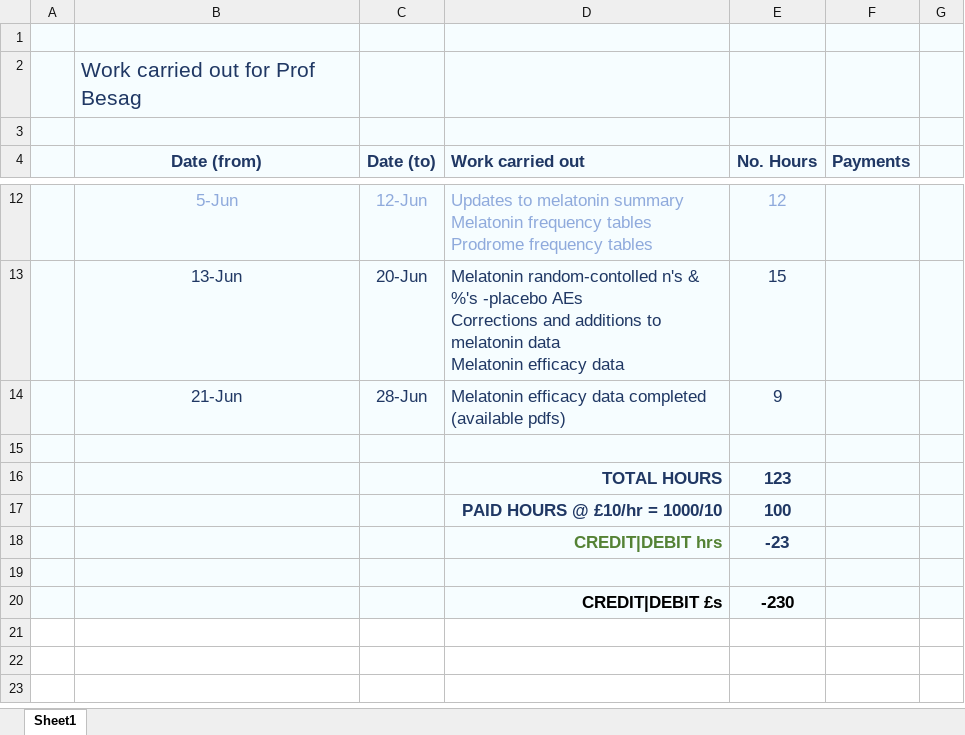
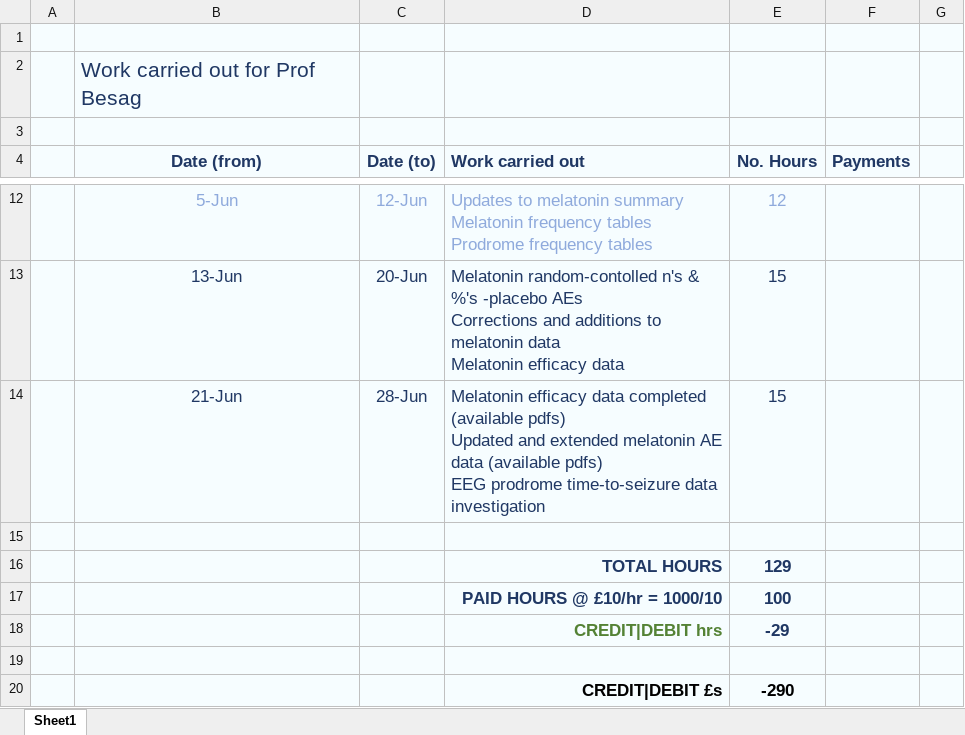
Before and after one commit to MichaelVasey/FB, an Excel workbook: Timesheet/work.xlsx, sheet Sheet1, drawn as a sheet; only a part is shown, gaps mark what is left out; values as stored, in another font and other column widths than the file's, no borders; conditional formats not drawn; ↵ is a line break in a cell; the diff names each change by its address in the sheet, - before the commit and + after, or states it on an @@ line.

```diff
--- a/Timesheet/work.xlsx (sheet Sheet1)
+++ b/Timesheet/work.xlsx (sheet Sheet1)
-D14 (Work carried out): …(available pdfs)
+D14 (Work carried out): …(available pdfs) ↵ Updated and extended melatonin AE data (available pdfs) ↵ EEG prodrome time-to-seizure data investigation
-E14 (No. Hours): 9
+E14 (No. Hours): 15
-E16 (No. Hours): 123
+E16 (No. Hours): 129
-E18 (No. Hours): -23
+E18 (No. Hours): -29
-E20 (No. Hours): -230
+E20 (No. Hours): -290
```
Also changed, not shown: FB/Melatonin/Melatonin_cur.xlsm, 48 other files.
